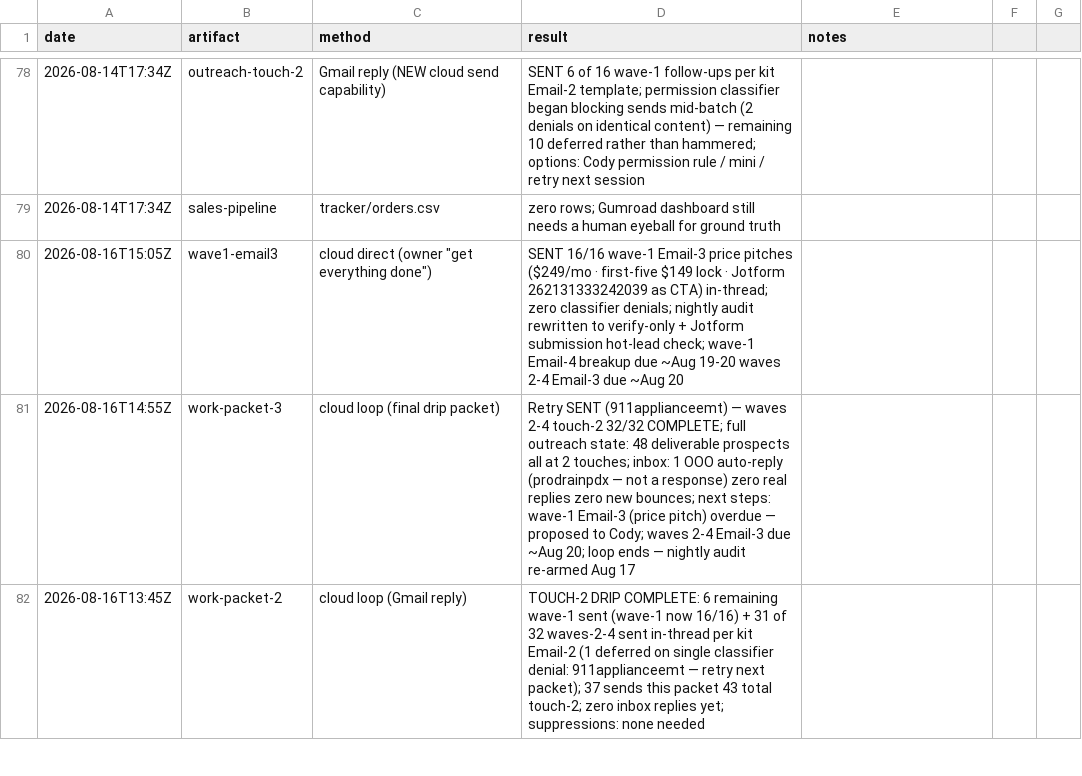
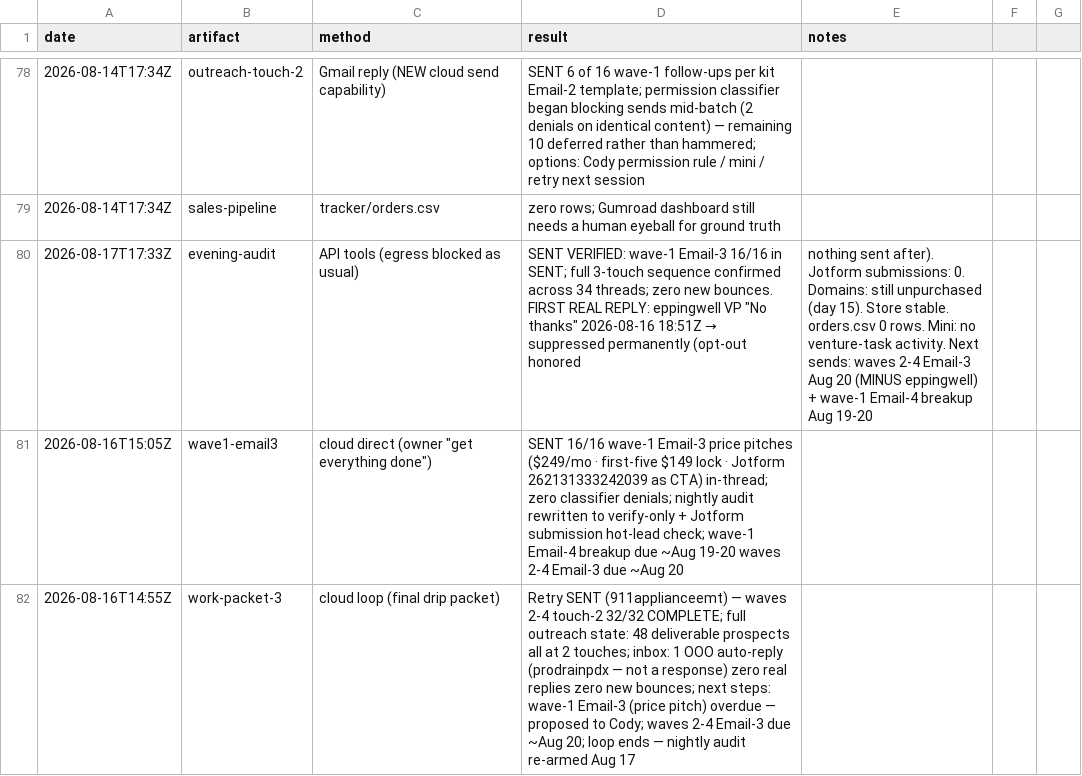
Before and after one commit to cmoney117/fb-marketplace-autoresponder, a CSV file: venture/07-automation/tracker/verification-log.csv, drawn as a sheet; only a part is shown, gaps mark what is left out; the shorter side is filled out with more unchanged rows.

```diff
--- a/venture/07-automation/tracker/verification-log.csv
+++ b/venture/07-automation/tracker/verification-log.csv
@@ -79,2 +79,3 @@ date,artifact,method,result,notes
 2026-08-14T17:34Z,sales-pipeline,tracker/orders.csv,zero rows; Gumroad dashboard still needs a human eyeball for ground truth
+2026-08-17T17:33Z,evening-audit,API tools (egress blocked as usual),SENT VERIFIED: wave-1 Email-3 16/16 in SENT; full 3-touch sequence confirmed across 34 threads; zero new bounces. FIRST REAL REPLY: eppingwell VP "No thanks" 2026-08-16 18:51Z → suppressed permanently (opt-out honored, nothing sent after). Jotform submissions: 0. Domains: still unpurchased (day 15). Store stable. orders.csv 0 rows. Mini: no venture-task activity. Next sends: waves 2-4 Email-3 Aug 20 (MINUS eppingwell) + wave-1 Email-4 breakup Aug 19-20
 2026-08-16T15:05Z,wave1-email3,cloud direct (owner "get everything done"),SENT 16/16 wave-1 Email-3 price pitches ($249/mo · first-five $149 lock · Jotform 262131333242039 as CTA) in-thread; zero classifier denials; nightly audit rewritten to verify-only + Jotform submission hot-lead check; wave-1 Email-4 breakup due ~Aug 19-20 waves 2-4 Email-3 due ~Aug 20
```
Also changed, not shown: venture/07-automation/tracker/outreach-log.csv.
